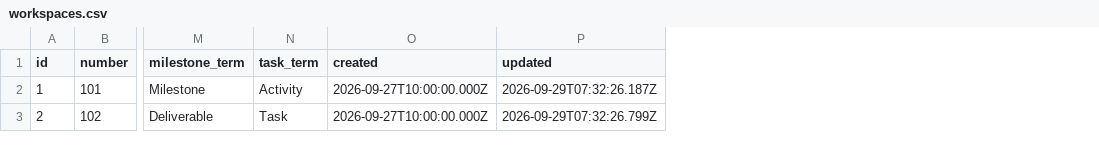
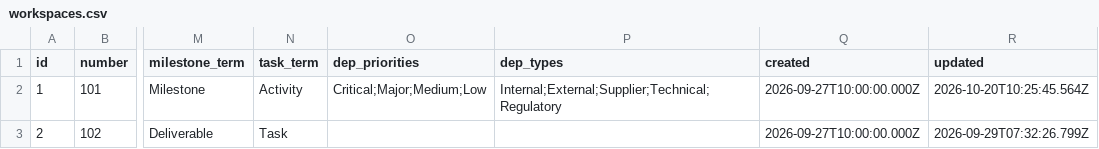
Before and after one commit to miksmitty/Milestone-Tracker, a CSV file: workspaces.csv, drawn as a sheet; only a part is shown, gaps mark what is left out; addresses are those after the commit; the diff names each change by its address in the sheet, - before the commit and + after, or states it on an @@ line.

```diff
--- a/workspaces.csv
+++ b/workspaces.csv
+column O (dep_priorities), row 2: Critical;Major;Medium;Low
+column P (dep_types), row 2: Internal;External;Supplier;Technical;Regulatory
-R2 (updated): 2026-09-29T07:32:26.187Z
+R2 (updated): 2026-10-20T10:25:45.564Z
```
Also changed, not shown: milestones.csv, updates.csv, 9 other files.
